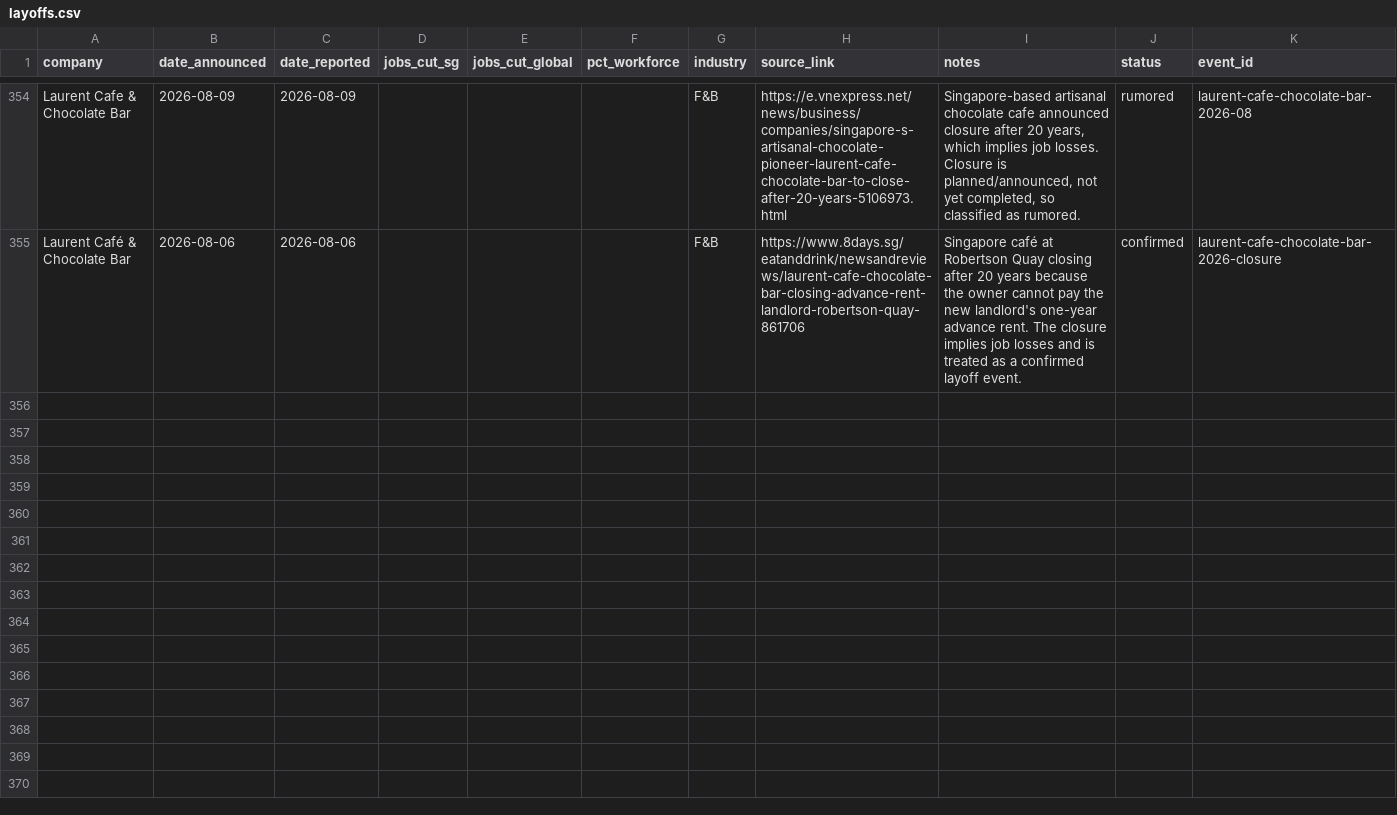
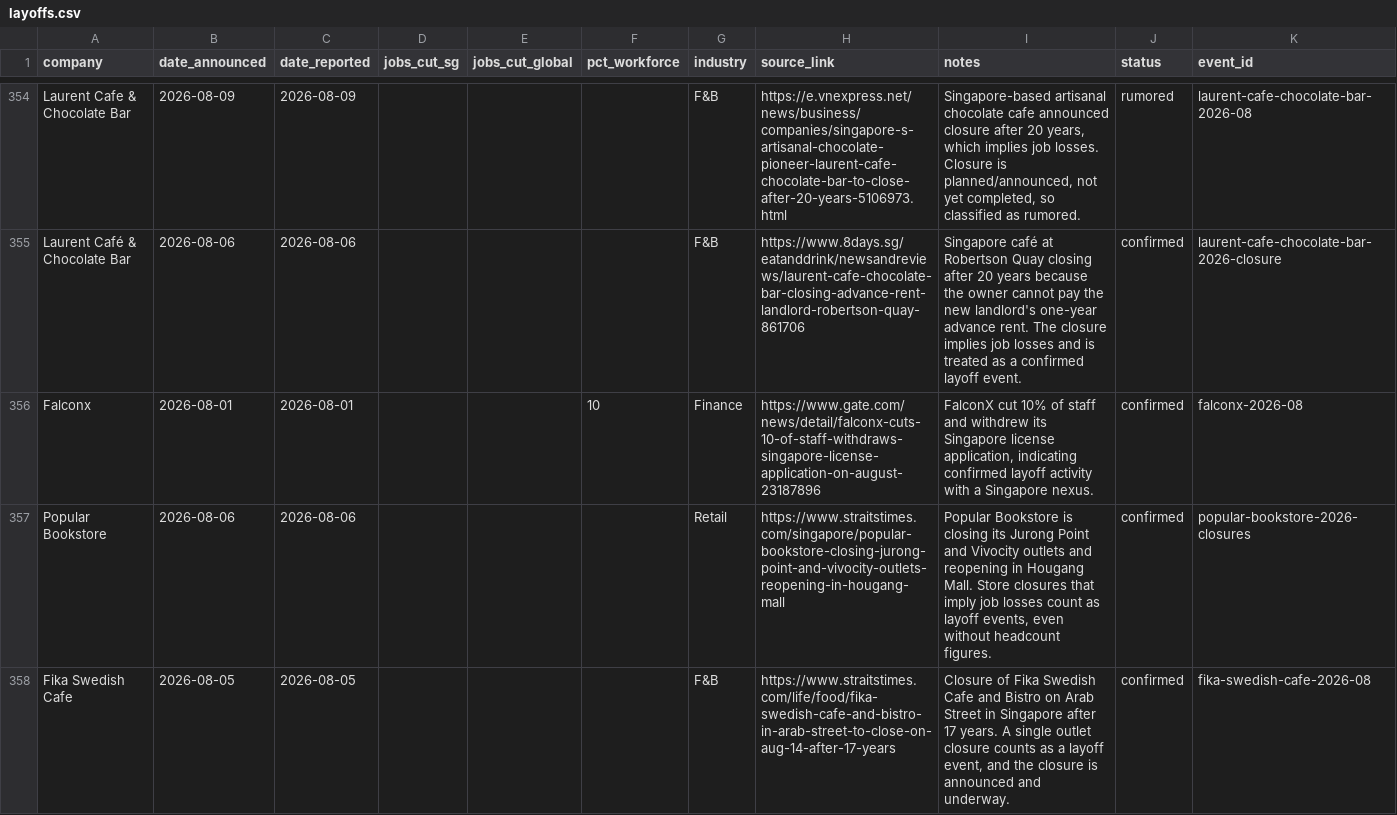
Before and after one commit to luarss/sg-layoffz, a CSV file: data/layoffs.csv, drawn as a sheet; only a part is shown, gaps mark what is left out; the diff names each change by its address in the sheet, - before the commit and + after, or states it on an @@ line.

```diff
--- a/data/layoffs.csv
+++ b/data/layoffs.csv
+row 356: Falconx | 2026-08-01 | 2026-08-01 |  |  | 10 | Finance | https://www.gate.com/news/detail/falconx-cuts-10-of-staff-withdraws-singapore-license-application-on-august-23187896 | FalconX cut 10% of staff and withdrew its Singapore license application, indicating confirmed layoff activity with a Singapore nexus. | confirmed | falconx-2026-08
+row 357: Popular Bookstore | 2026-08-06 | 2026-08-06 |  |  |  | Retail | https://www.straitstimes.com/singapore/popular-bookstore-closing-jurong-point-and-vivocity-outlets-reopening-in-hougang-mall | Popular Bookstore is closing its Jurong Point and Vivocity outlets and reopening in Hougang Mall. Store closures that imply job losses count as layoff events, even without headcount figures. | confirmed | popular-bookstore-2026-closures
+row 358: Fika Swedish Cafe | 2026-08-05 | 2026-08-05 |  |  |  | F&B | https://www.straitstimes.com/life/food/fika-swedish-cafe-and-bistro-in-arab-street-to-close-on-aug-14-after-17-years | Closure of Fika Swedish Cafe and Bistro on Arab Street in Singapore after 17 years. A single outlet closure counts as a layoff event, and the closure is announced and underway. | confirmed | fika-swedish-cafe-2026-08
```
Also changed, not shown: data/review-queue.csv, 3 other files.
